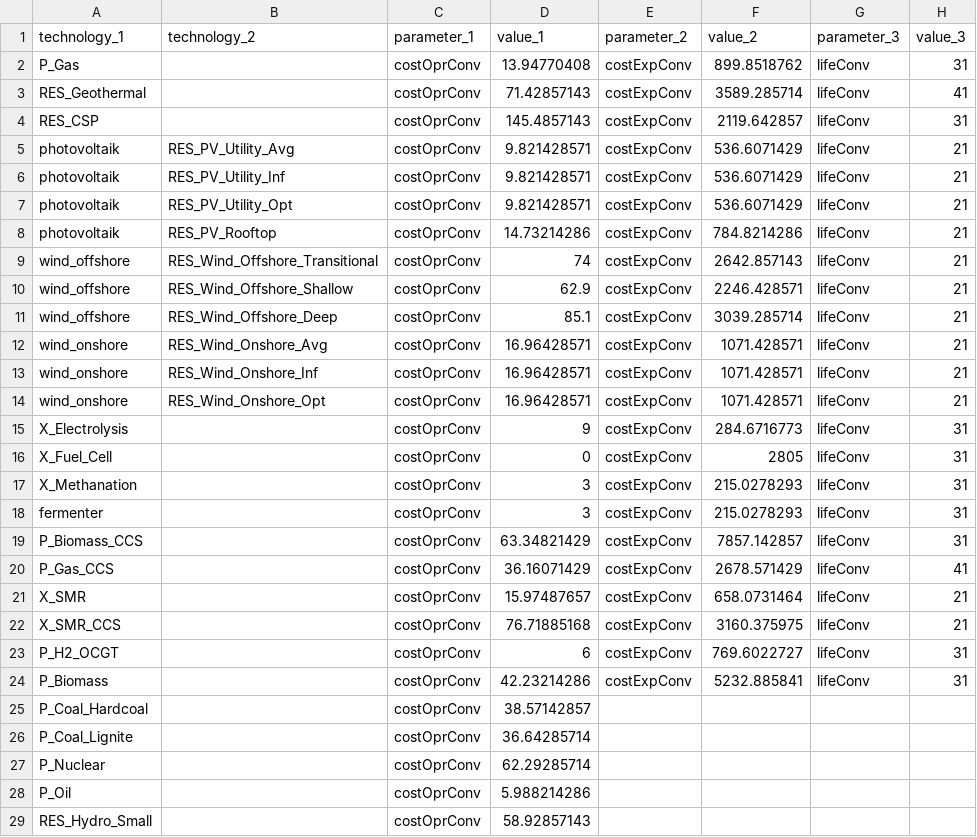
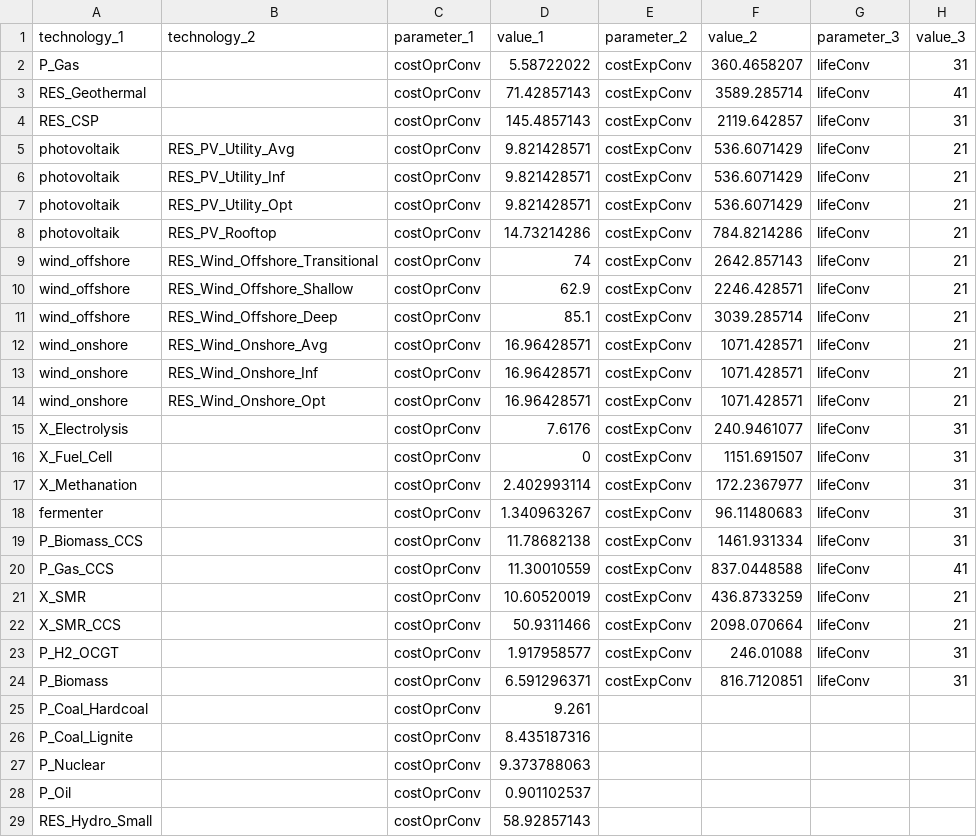
Before and after one commit to mariok90/100p, a CSV file: base_data/technology/par_techCostConv.csv, drawn as a sheet.

Commit message:
fixed bug in defintion of capacity related costs (cost before effiency were computed wrong, see https://leonardgoeke.github.io/AnyMOD.jl/stable/parameter_list/#Expansion-cost)

```diff
--- a/base_data/technology/par_techCostConv.csv
+++ b/base_data/technology/par_techCostConv.csv
@@ -1,3 +1,3 @@
 technology_1,technology_2,parameter_1,value_1,parameter_2,value_2,parameter_3,value_3
-P_Gas,,costOprConv,13.94770408,costExpConv,899.8518762,lifeConv,31
+P_Gas,,costOprConv,5.58722022,costExpConv,360.4658207,lifeConv,31
 RES_Geothermal,,costOprConv,71.42857143,costExpConv,3589.285714,lifeConv,41
@@ -14,16 +14,16 @@ wind_onshore,RES_Wind_Onshore_Inf,costOprConv,16.96428571,costExpConv,1071.42857
 wind_onshore,RES_Wind_Onshore_Opt,costOprConv,16.96428571,costExpConv,1071.428571,lifeConv,21
-X_Electrolysis,,costOprConv,9,costExpConv,284.6716773,lifeConv,31
-X_Fuel_Cell,,costOprConv,0,costExpConv,2805,lifeConv,31
-X_Methanation,,costOprConv,3,costExpConv,215.0278293,lifeConv,31
-fermenter,,costOprConv,3,costExpConv,215.0278293,lifeConv,31
-P_Biomass_CCS,,costOprConv,63.34821429,costExpConv,7857.142857,lifeConv,31
-P_Gas_CCS,,costOprConv,36.16071429,costExpConv,2678.571429,lifeConv,41
-X_SMR,,costOprConv,15.97487657,costExpConv,658.0731464,lifeConv,21
-X_SMR_CCS,,costOprConv,76.71885168,costExpConv,3160.375975,lifeConv,21
-P_H2_OCGT,,costOprConv,6,costExpConv,769.6022727,lifeConv,31
-P_Biomass,,costOprConv,42.23214286,costExpConv,5232.885841,lifeConv,31
-P_Coal_Hardcoal,,costOprConv,38.57142857,,,,
-P_Coal_Lignite,,costOprConv,36.64285714,,,,
-P_Nuclear,,costOprConv,62.29285714,,,,
-P_Oil,,costOprConv,5.988214286,,,,
+X_Electrolysis,,costOprConv,7.6176,costExpConv,240.9461077,lifeConv,31
+X_Fuel_Cell,,costOprConv,0,costExpConv,1151.691507,lifeConv,31
+X_Methanation,,costOprConv,2.402993114,costExpConv,172.2367977,lifeConv,31
+fermenter,,costOprConv,1.340963267,costExpConv,96.11480683,lifeConv,31
+P_Biomass_CCS,,costOprConv,11.78682138,costExpConv,1461.931334,lifeConv,31
+P_Gas_CCS,,costOprConv,11.30010559,costExpConv,837.0448588,lifeConv,41
+X_SMR,,costOprConv,10.60520019,costExpConv,436.8733259,lifeConv,21
+X_SMR_CCS,,costOprConv,50.9311466,costExpConv,2098.070664,lifeConv,21
+P_H2_OCGT,,costOprConv,1.917958577,costExpConv,246.01088,lifeConv,31
+P_Biomass,,costOprConv,6.591296371,costExpConv,816.7120851,lifeConv,31
+P_Coal_Hardcoal,,costOprConv,9.261,,,,
+P_Coal_Lignite,,costOprConv,8.435187316,,,,
+P_Nuclear,,costOprConv,9.373788063,,,,
+P_Oil,,costOprConv,0.901102537,,,,
 RES_Hydro_Small,,costOprConv,58.92857143,,,,
```
